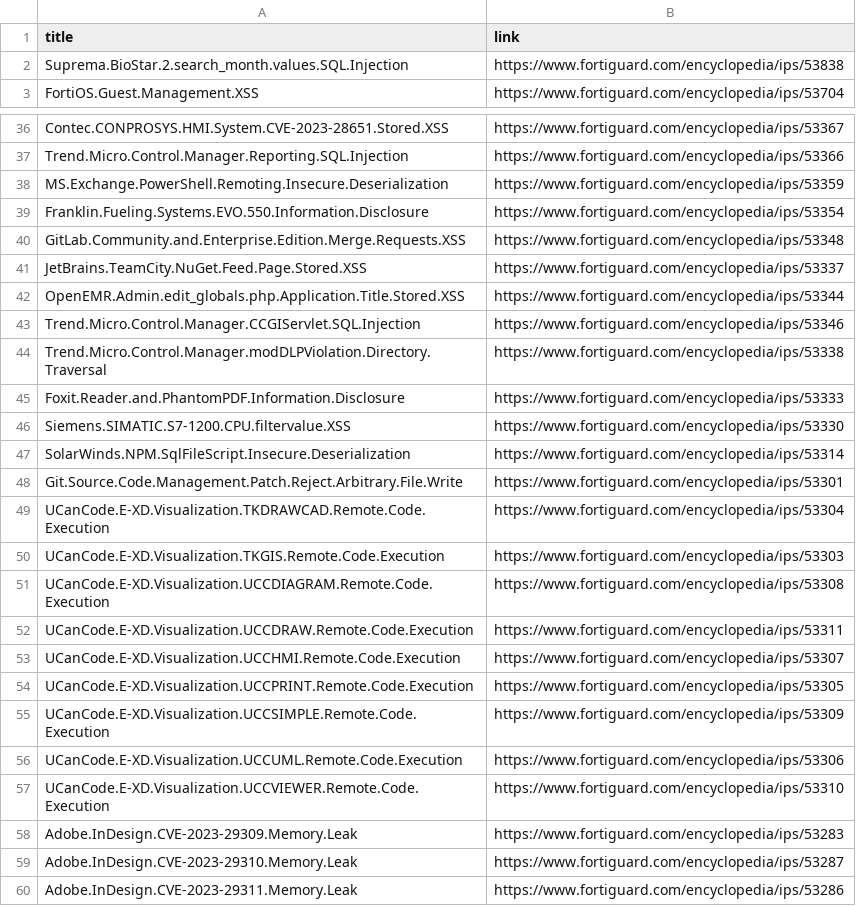
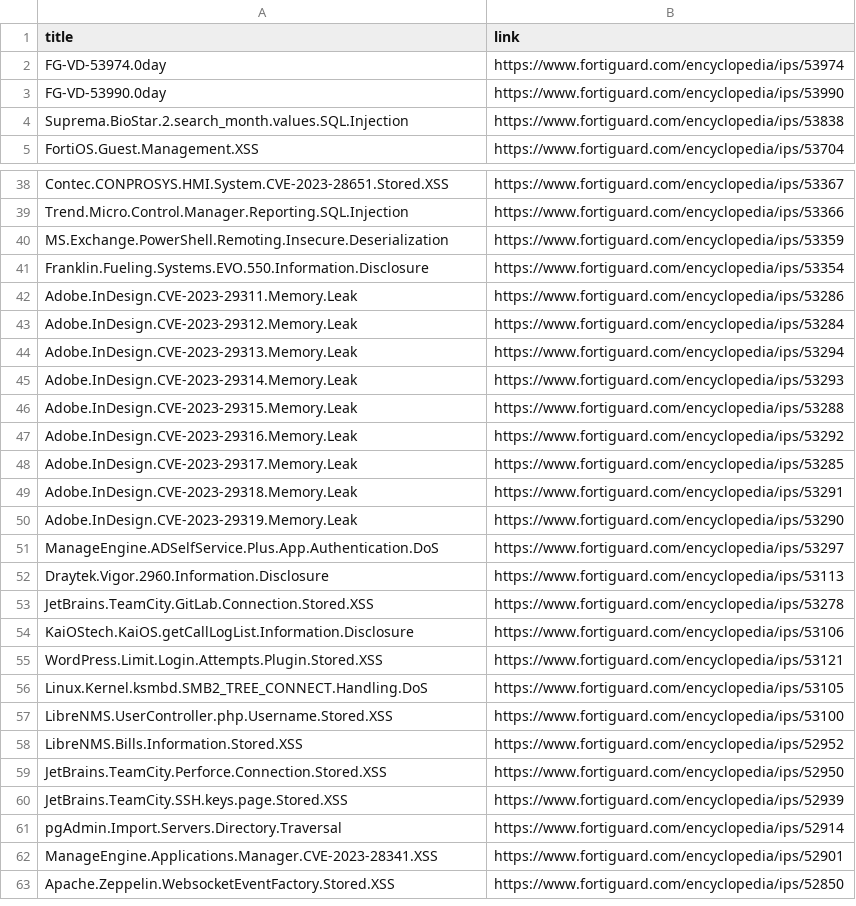
Before and after one commit to artso17/ntx-test, a CSV file: Soal 3 - Data Collection Case/datasets/forti_lists_3.csv, drawn as a sheet; only a part is shown, gaps mark what is left out; the shorter side is filled out with more unchanged rows; the diff covers the shown part only.

```diff
--- a/Soal 3 - Data Collection Case/datasets/forti_lists_3.csv
+++ b/Soal 3 - Data Collection Case/datasets/forti_lists_3.csv
@@ -1,2 +1,4 @@
 title,link
+FG-VD-53974.0day,https://www.fortiguard.com/encyclopedia/ips/53974
+FG-VD-53990.0day,https://www.fortiguard.com/encyclopedia/ips/53990
 Suprema.BioStar.2.search_month.values.SQL.Injection,https://www.fortiguard.com/encyclopedia/ips/53838
@@ -39,22 +41,2 @@ MS.Exchange.PowerShell.Remoting.Insecure.Deserialization,https://www.fortiguard.
 Franklin.Fueling.Systems.EVO.550.Information.Disclosure,https://www.fortiguard.com/encyclopedia/ips/53354
-GitLab.Community.and.Enterprise.Edition.Merge.Requests.XSS,https://www.fortiguard.com/encyclopedia/ips/53348
-JetBrains.TeamCity.NuGet.Feed.Page.Stored.XSS,https://www.fortiguard.com/encyclopedia/ips/53337
-OpenEMR.Admin.edit_globals.php.Application.Title.Stored.XSS,https://www.fortiguard.com/encyclopedia/ips/53344
-Trend.Micro.Control.Manager.CCGIServlet.SQL.Injection,https://www.fortiguard.com/encyclopedia/ips/53346
-Trend.Micro.Control.Manager.modDLPViolation.Directory.Traversal,https://www.fortiguard.com/encyclopedia/ips/53338
-Foxit.Reader.and.PhantomPDF.Information.Disclosure,https://www.fortiguard.com/encyclopedia/ips/53333
-Siemens.SIMATIC.S7-1200.CPU.filtervalue.XSS,https://www.fortiguard.com/encyclopedia/ips/53330
-SolarWinds.NPM.SqlFileScript.Insecure.Deserialization,https://www.fortiguard.com/encyclopedia/ips/53314
-Git.Source.Code.Management.Patch.Reject.Arbitrary.File.Write,https://www.fortiguard.com/encyclopedia/ips/53301
-UCanCode.E-XD.Visualization.TKDRAWCAD.Remote.Code.Execution,https://www.fortiguard.com/encyclopedia/ips/53304
-UCanCode.E-XD.Visualization.TKGIS.Remote.Code.Execution,https://www.fortiguard.com/encyclopedia/ips/53303
-UCanCode.E-XD.Visualization.UCCDIAGRAM.Remote.Code.Execution,https://www.fortiguard.com/encyclopedia/ips/53308
-UCanCode.E-XD.Visualization.UCCDRAW.Remote.Code.Execution,https://www.fortiguard.com/encyclopedia/ips/53311
-UCanCode.E-XD.Visualization.UCCHMI.Remote.Code.Execution,https://www.fortiguard.com/encyclopedia/ips/53307
-UCanCode.E-XD.Visualization.UCCPRINT.Remote.Code.Execution,https://www.fortiguard.com/encyclopedia/ips/53305
-UCanCode.E-XD.Visualization.UCCSIMPLE.Remote.Code.Execution,https://www.fortiguard.com/encyclopedia/ips/53309
-UCanCode.E-XD.Visualization.UCCUML.Remote.Code.Execution,https://www.fortiguard.com/encyclopedia/ips/53306
-UCanCode.E-XD.Visualization.UCCVIEWER.Remote.Code.Execution,https://www.fortiguard.com/encyclopedia/ips/53310
-Adobe.InDesign.CVE-2023-29309.Memory.Leak,https://www.fortiguard.com/encyclopedia/ips/53283
-Adobe.InDesign.CVE-2023-29310.Memory.Leak,https://www.fortiguard.com/encyclopedia/ips/53287
 Adobe.InDesign.CVE-2023-29311.Memory.Leak,https://www.fortiguard.com/encyclopedia/ips/53286
```
Also changed, not shown: 2 removed rows elsewhere in this file, Soal 3 - Data Collection Case/datasets/forti_lists_1.csv, Soal 3 - Data Collection Case/datasets/forti_lists_2.csv, 4 other files.
